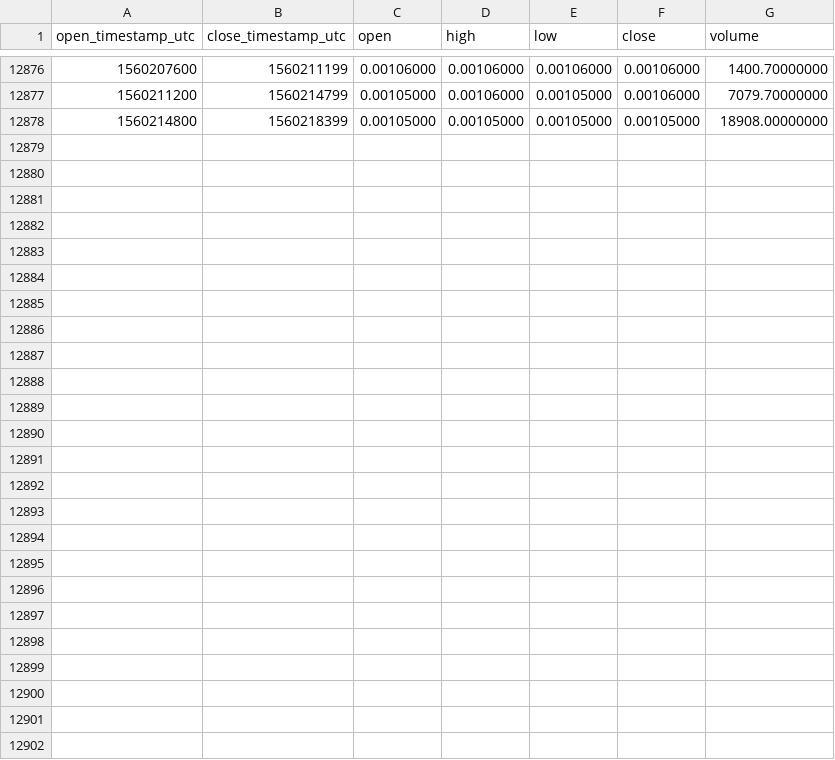
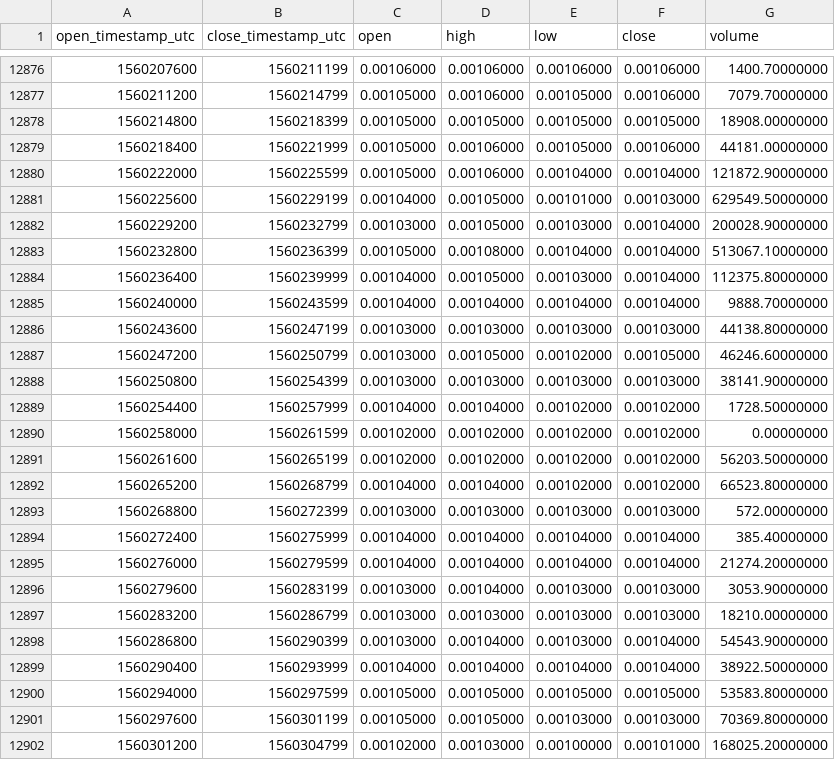
Before and after one commit to cryptobigbro/binance-GTOBNB, a CSV file: binance-GTOBNB-1h.csv, drawn as a sheet; only a part is shown, gaps mark what is left out.

Commit message:
Update OHLCV data.

```diff
--- a/binance-GTOBNB-1h.csv
+++ b/binance-GTOBNB-1h.csv
@@ -12878 +12878,25 @@ open_timestamp_utc,close_timestamp_utc,open,high,low,close,volume
 1560214800,1560218399,0.00105000,0.00105000,0.00105000,0.00105000,18908.00000000
+1560218400,1560221999,0.00105000,0.00106000,0.00105000,0.00106000,44181.00000000
+1560222000,1560225599,0.00105000,0.00106000,0.00104000,0.00104000,121872.90000000
+1560225600,1560229199,0.00104000,0.00105000,0.00101000,0.00103000,629549.50000000
+1560229200,1560232799,0.00103000,0.00105000,0.00103000,0.00104000,200028.90000000
+1560232800,1560236399,0.00105000,0.00108000,0.00104000,0.00104000,513067.10000000
+1560236400,1560239999,0.00104000,0.00105000,0.00103000,0.00104000,112375.80000000
+1560240000,1560243599,0.00104000,0.00104000,0.00104000,0.00104000,9888.70000000
+1560243600,1560247199,0.00103000,0.00103000,0.00103000,0.00103000,44138.80000000
+1560247200,1560250799,0.00103000,0.00105000,0.00102000,0.00105000,46246.60000000
+1560250800,1560254399,0.00103000,0.00103000,0.00103000,0.00103000,38141.90000000
+1560254400,1560257999,0.00104000,0.00104000,0.00102000,0.00102000,1728.50000000
+1560258000,1560261599,0.00102000,0.00102000,0.00102000,0.00102000,0.00000000
+1560261600,1560265199,0.00102000,0.00102000,0.00102000,0.00102000,56203.50000000
+1560265200,1560268799,0.00104000,0.00104000,0.00102000,0.00102000,66523.80000000
+1560268800,1560272399,0.00103000,0.00103000,0.00103000,0.00103000,572.00000000
+1560272400,1560275999,0.00104000,0.00104000,0.00104000,0.00104000,385.40000000
+1560276000,1560279599,0.00104000,0.00104000,0.00104000,0.00104000,21274.20000000
+1560279600,1560283199,0.00103000,0.00104000,0.00103000,0.00103000,3053.90000000
+1560283200,1560286799,0.00103000,0.00103000,0.00103000,0.00103000,18210.00000000
+1560286800,1560290399,0.00103000,0.00104000,0.00103000,0.00104000,54543.90000000
+1560290400,1560293999,0.00104000,0.00104000,0.00104000,0.00104000,38922.50000000
+1560294000,1560297599,0.00105000,0.00105000,0.00105000,0.00105000,53583.80000000
+1560297600,1560301199,0.00105000,0.00105000,0.00103000,0.00103000,70369.80000000
+1560301200,1560304799,0.00102000,0.00103000,0.00100000,0.00101000,168025.20000000
```
Also changed, not shown: binance-GTOBNB-1d.csv.
